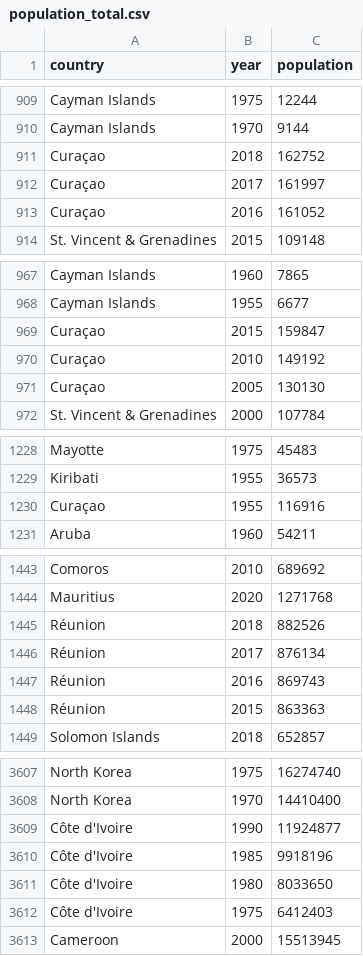
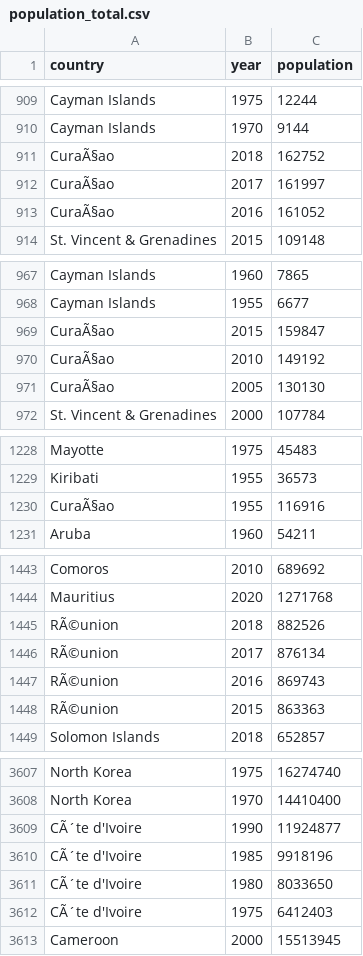
Before and after one commit to filibertoroldana-star/curso-data-science, a CSV file: 07.Visualizacion de Datos/population_total.csv, drawn as a sheet; only a part is shown, gaps mark what is left out; the diff covers the shown part only.

```diff
--- a/07.Visualizacion de Datos/population_total.csv
+++ b/07.Visualizacion de Datos/population_total.csv
@@ -910,5 +910,5 @@ Cayman Islands,1975,12244
 Cayman Islands,1970,9144
-Curaçao,2018,162752
-Curaçao,2017,161997
-Curaçao,2016,161052
+CuraÃ§ao,2018,162752
+CuraÃ§ao,2017,161997
+CuraÃ§ao,2016,161052
 St. Vincent & Grenadines,2015,109148
@@ -968,5 +968,5 @@ Cayman Islands,1960,7865
 Cayman Islands,1955,6677
-Curaçao,2015,159847
-Curaçao,2010,149192
-Curaçao,2005,130130
+CuraÃ§ao,2015,159847
+CuraÃ§ao,2010,149192
+CuraÃ§ao,2005,130130
 St. Vincent & Grenadines,2000,107784
@@ -1229,3 +1229,3 @@ Mayotte,1975,45483
 Kiribati,1955,36573
-Curaçao,1955,116916
+CuraÃ§ao,1955,116916
 Aruba,1960,54211
@@ -1444,6 +1444,6 @@ Comoros,2010,689692
 Mauritius,2020,1271768
-Réunion,2018,882526
-Réunion,2017,876134
-Réunion,2016,869743
-Réunion,2015,863363
+RÃ©union,2018,882526
+RÃ©union,2017,876134
+RÃ©union,2016,869743
+RÃ©union,2015,863363
 Solomon Islands,2018,652857
@@ -3608,6 +3608,6 @@ North Korea,1975,16274740
 North Korea,1970,14410400
-Côte d'Ivoire,1990,11924877
-Côte d'Ivoire,1985,9918196
-Côte d'Ivoire,1980,8033650
-Côte d'Ivoire,1975,6412403
+CÃ´te d'Ivoire,1990,11924877
+CÃ´te d'Ivoire,1985,9918196
+CÃ´te d'Ivoire,1980,8033650
+CÃ´te d'Ivoire,1975,6412403
 Cameroon,2000,15513945
```
Also changed, not shown: 39 edited cells elsewhere in this file, 02.Intro a Pandas/Ejercicios/bestsellers with categories.csv, 04.Filtrar Data/laptop_price.csv, 6 other files.
